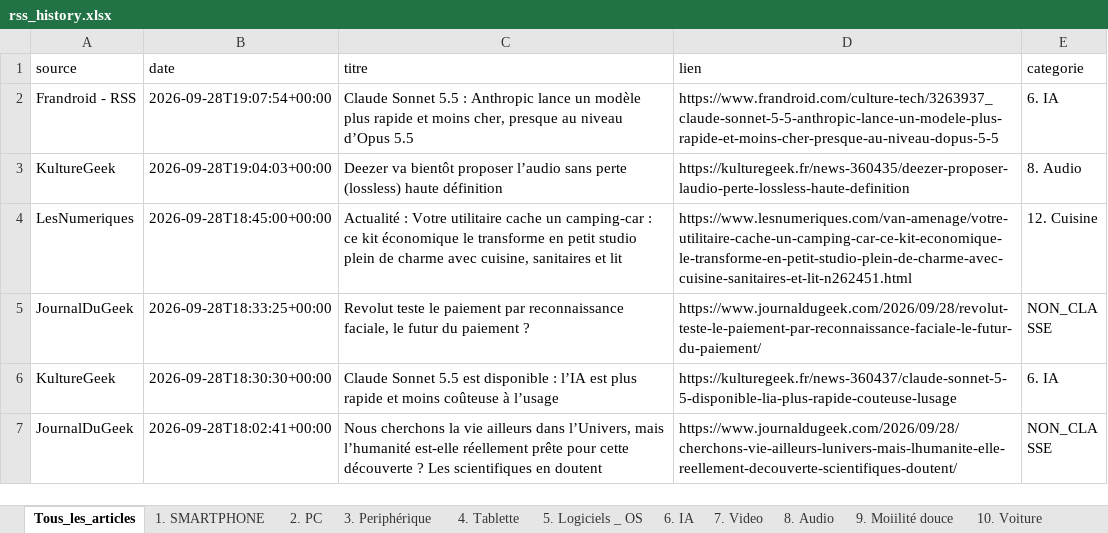
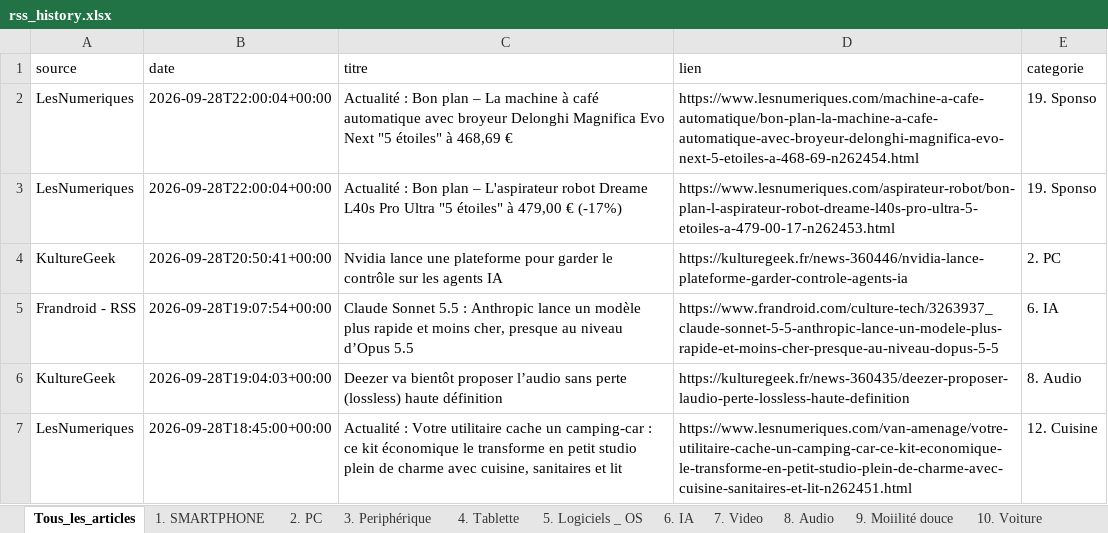
Before and after one commit to djhadef-star/rss-categories, an Excel workbook: output/rss_history.xlsx, sheet Tous_les_articles, drawn as a sheet; only a part is shown; the shorter side is filled out with more unchanged rows; values as stored, in another font and other column widths than the file's, no borders; the diff names each change by its address in the sheet, - before the commit and + after, or states it on an @@ line.

```diff
--- a/output/rss_history.xlsx (sheet Tous_les_articles)
+++ b/output/rss_history.xlsx (sheet Tous_les_articles)
+row 2: LesNumeriques | 2026-09-28T22:00:04+00:00 | Actualité : Bon plan – La machine à café automatique avec broyeur Delonghi Magnifica Evo Next "5 étoiles" à 468,69 € | https://www.lesnumeriques.com/machine-a-cafe-automatique/bon-plan-la-machine-a-cafe-automatique-avec-broyeur-delonghi-magnifica-evo-next-5-etoiles-a-468-69-n262454.html | 19. Sponso
+row 3: LesNumeriques | 2026-09-28T22:00:04+00:00 | Actualité : Bon plan – L'aspirateur robot Dreame L40s Pro Ultra "5 étoiles" à 479,00 € (-17%) | https://www.lesnumeriques.com/aspirateur-robot/bon-plan-l-aspirateur-robot-dreame-l40s-pro-ultra-5-etoiles-a-479-00-17-n262453.html | 19. Sponso
+row 4: KultureGeek | 2026-09-28T20:50:41+00:00 | Nvidia lance une plateforme pour garder le contrôle sur les agents IA | https://kulturegeek.fr/news-360446/nvidia-lance-plateforme-garder-controle-agents-ia | 2. PC
```
Also changed, not shown: sheet 19. Sponso, sheet 2. PC, output/rss_history_2.xlsx, 2 other files.
